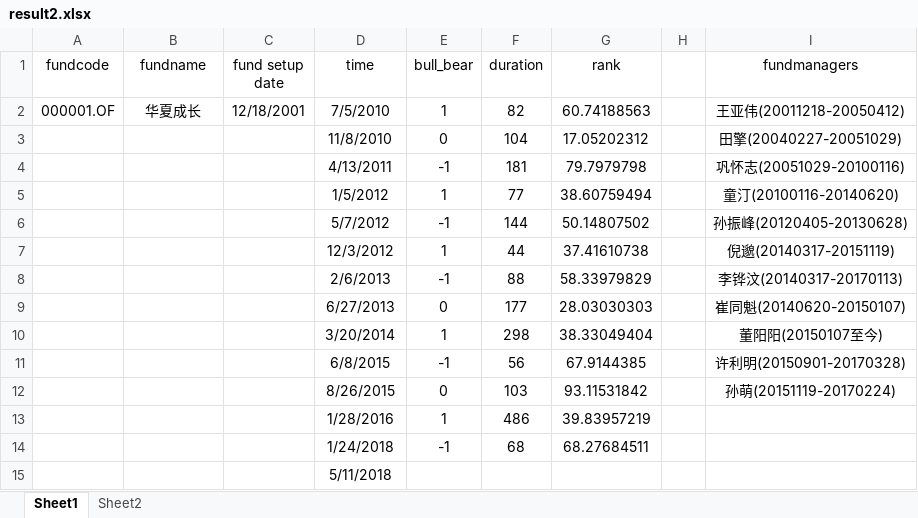
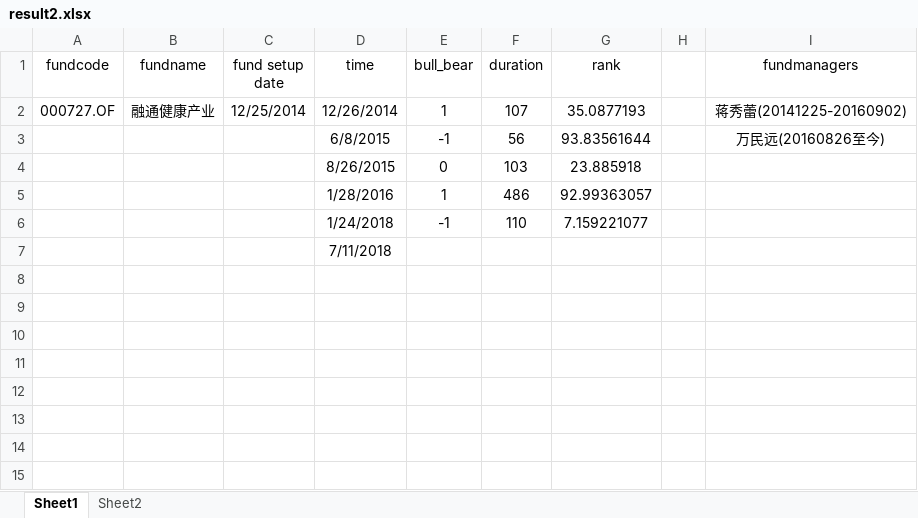
Before and after one commit to jisifan/mutual-fund-analysis, an Excel workbook: result2.xlsx, sheet Sheet1, drawn as a sheet; values as stored, in another font and other column widths than the file's, no borders; removed rows and columns are numbered as before the commit, all else as after; the diff names each change by its address in the sheet, - before the commit and + after, or states it on an @@ line.

```diff
--- a/result2.xlsx (sheet Sheet1)
+++ b/result2.xlsx (sheet Sheet1)
-row 2: 000001.OF | 华夏成长 | 12/18/2001 | 7/5/2010 | 1 | 82 | 60.74188563 |  | 王亚伟(20011218-20050412)
-row 3:  |  |  | 11/8/2010 | 0 | 104 | 17.05202312 |  | 田擎(20040227-20051029)
-row 4:  |  |  | 4/13/2011 | -1 | 181 | 79.7979798 |  | 巩怀志(20051029-20100116)
-row 5:  |  |  | 1/5/2012 | 1 | 77 | 38.60759494 |  | 童汀(20100116-20140620)
-row 6:  |  |  | 5/7/2012 | -1 | 144 | 50.14807502 |  | 孙振峰(20120405-20130628)
-row 7:  |  |  | 12/3/2012 | 1 | 44 | 37.41610738 |  | 倪邈(20140317-20151119)
-row 8:  |  |  | 2/6/2013 | -1 | 88 | 58.33979829 |  | 李铧汶(20140317-20170113)
-row 9:  |  |  | 6/27/2013 | 0 | 177 | 28.03030303 |  | 崔同魁(20140620-20150107)
-row 10:  |  |  | 3/20/2014 | 1 | 298 | 38.33049404 |  | 董阳阳(20150107至今)
+row 2: 000727.OF | 融通健康产业 | 12/25/2014 | 12/26/2014 | 1 | 107 | 35.0877193 |  | 蒋秀蕾(20141225-20160902)
-G3 (rank): 67.9144385
+G3 (rank): 93.83561644
-I3 (fundmanagers): 许利明(20150901-20170328)
+I3 (fundmanagers): 万民远(20160826至今)
-G4 (rank): 93.11531842
+G4 (rank): 23.885918
-I4 (fundmanagers): 孙萌(20151119-20170224)
+I4 (fundmanagers): (empty)
-G5 (rank): 39.83957219
+G5 (rank): 92.99363057
-F6 (duration): 68
+F6 (duration): 110
-G6 (rank): 68.27684511
+G6 (rank): 7.159221077
-D7 (time): 5/11/2018
+D7 (time): 7/11/2018
```
Also changed, not shown: sheet Sheet2, allFundCompare.xlsx, 4 other files.
